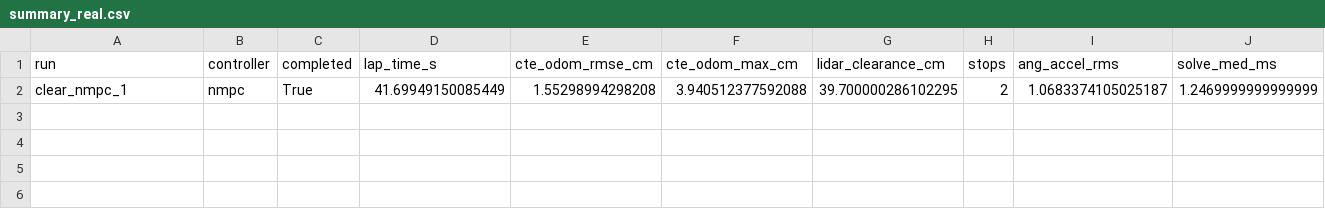
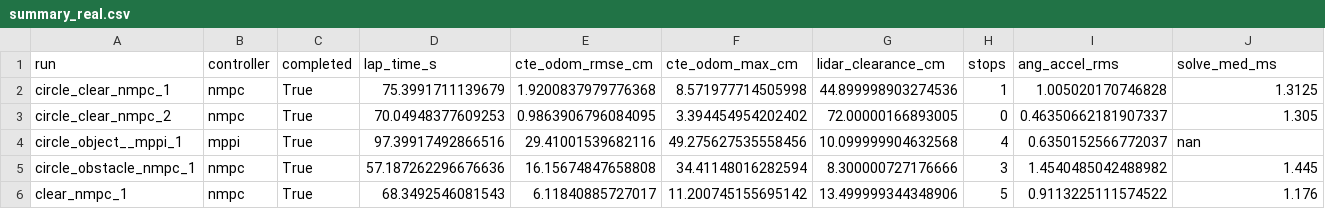
Before and after one commit to clementdumeril/turtlebot-nmpc, a CSV file: results/real_2026-11-01/summary_real.csv, drawn as a sheet; only a part is shown; removed rows and columns are numbered as before the commit, all else as after; rows hold the shown columns only; the diff names each change by its address in the sheet, - before the commit and + after, or states it on an @@ line.

Commit message:
Results: explore log keeps only this run's explorer, tb_nmpc and auto_capture lines; real-robot summary regenerated with the circle and figure-eight paths

```diff
--- a/results/real_2026-11-01/summary_real.csv
+++ b/results/real_2026-11-01/summary_real.csv
-row 2: clear_nmpc_1 | nmpc | True | 41.69949150085449 | 1.55298994298208 | 3.940512377592088 | 39.700000286102295 | 2 | 1.0683374105025187 | 1.2469999999999999
+row 2: circle_clear_nmpc_1 | nmpc | True | 75.3991711139679 | 1.9200837979776368 | 8.571977714505998 | 44.899998903274536 | 1 | 1.005020170746828 | 1.3125
+row 3: circle_clear_nmpc_2 | nmpc | True | 70.04948377609253 | 0.9863906796084095 | 3.394454954202402 | 72.00000166893005 | 0 | 0.46350662181907337 | 1.305
+row 4: circle_object__mppi_1 | mppi | True | 97.39917492866516 | 29.41001539682116 | 49.275627535558456 | 10.099999904632568 | 4 | 0.6350152566772037 | nan
+row 5: circle_obstacle_nmpc_1 | nmpc | True | 57.187262296676636 | 16.15674847658808 | 34.41148016282594 | 8.300000727176666 | 3 | 1.4540485042488982 | 1.445
+row 6: clear_nmpc_1 | nmpc | True | 68.3492546081543 | 6.11840885727017 | 11.200745155695142 | 13.499999344348906 | 5 | 0.9113225111574522 | 1.176
```
Also changed, not shown: 4 other files.
